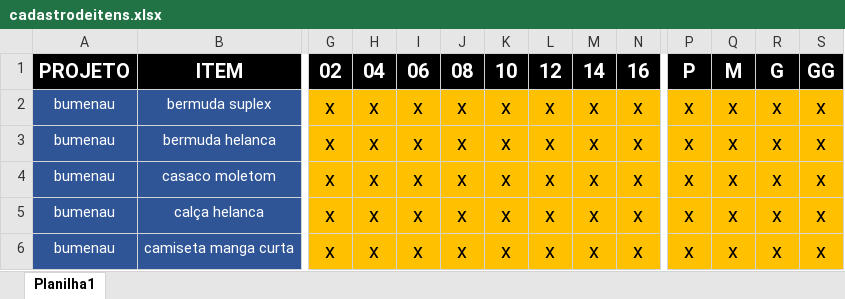
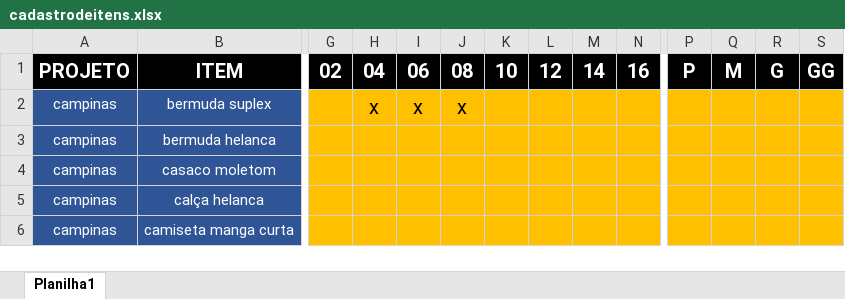
Before and after one commit to Alexandre1313/system_sys_back, an Excel workbook: core/utils/cadastrodeitens.xlsx, sheet Planilha1, drawn as a sheet; only a part is shown, gaps mark what is left out; values as stored, in another font and other column widths than the file's, no borders; the diff names each change by its address in the sheet, - before the commit and + after, or states it on an @@ line.

Commit message:
291120241

```diff
--- a/core/utils/cadastrodeitens.xlsx (sheet Planilha1)
+++ b/core/utils/cadastrodeitens.xlsx (sheet Planilha1)
-A2:A6: bumenau
+A2:A6: campinas
-G2:G6: x
+G2:G6: (empty)
-K2:K6: x
+K2:K6: (empty)
-L2:L6: x
+L2:L6: (empty)
-M2:M6: x
+M2:M6: (empty)
-N2:N6: x
+N2:N6: (empty)
-P2:P6: x
+P2:P6: (empty)
-Q2:Q6: x
+Q2:Q6: (empty)
-R2:R6: x
+R2:R6: (empty)
-S2:S6: x
+S2:S6: (empty)
-H3:H6: x
+H3:H6: (empty)
-I3:I6: x
+I3:I6: (empty)
-J3:J6: x
+J3:J6: (empty)
```
